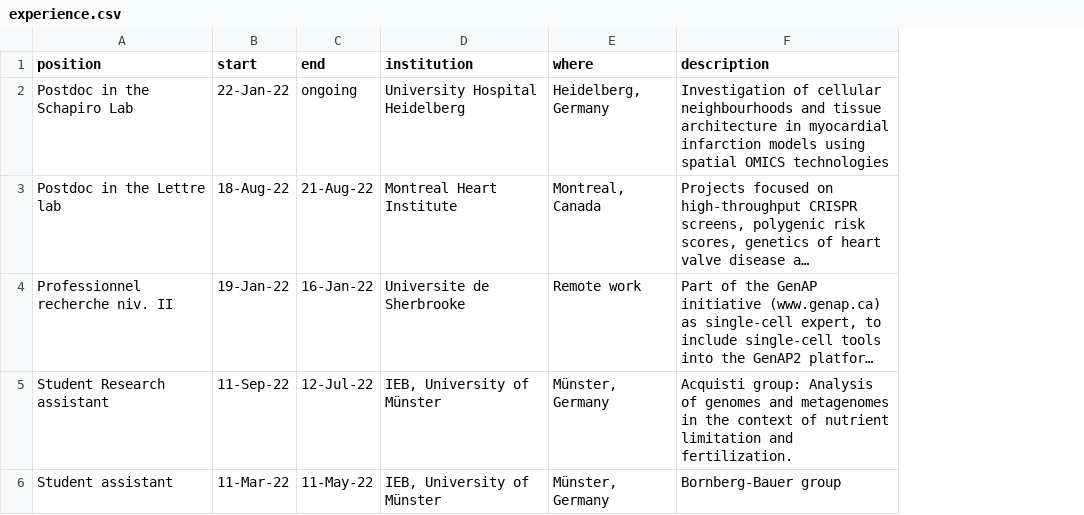
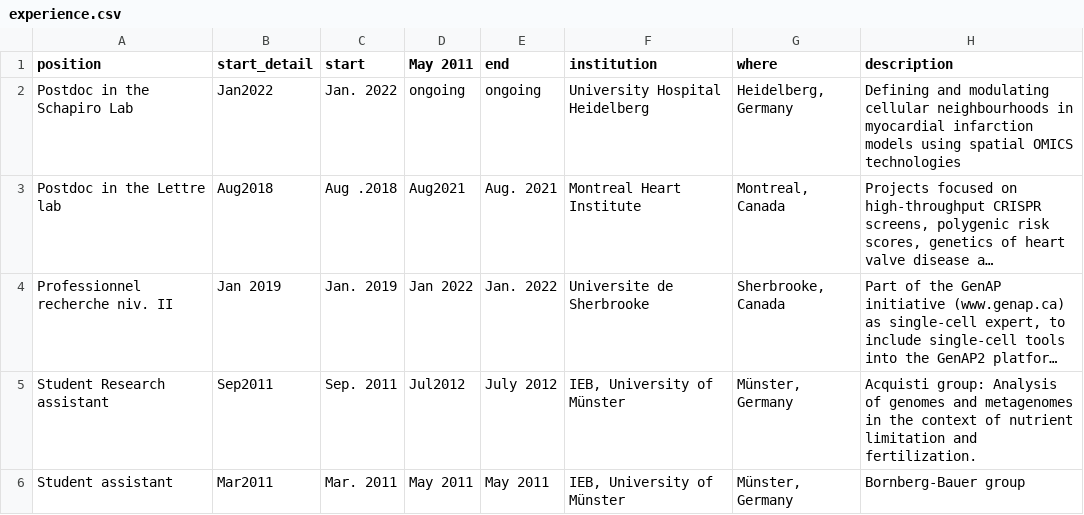
Before and after one commit to FloWuenne/FlorianWuennemann_CV, a CSV file: data/experience.csv, drawn as a sheet; long unchanged cells end in …; addresses are those after the commit; the diff names each change by its address in the sheet, - before the commit and + after, or states it on an @@ line.

Commit message:
Changed weird date format for Experience.

```diff
--- a/data/experience.csv
+++ b/data/experience.csv
+column B (start_detail), rows 2-6: Jan2022 | Aug2018 | Jan 2019 | Sep2011 | Mar2011
+column D (May 2011), rows 2-6: ongoing | Aug2021 | Jan 2022 | Jul2012 | May 2011
-C2 (start): 22-Jan-22
+C2 (start): Jan. 2022
-H2 (description): Investigation of cellular neighbourhoods and tissue architecture in myocardial…
+H2 (description): Defining and modulating cellular neighbourhoods in myocardial…
-C3 (start): 18-Aug-22
+C3 (start): Aug .2018
-E3 (end): 21-Aug-22
+E3 (end): Aug. 2021
-C4 (start): 19-Jan-22
+C4 (start): Jan. 2019
-E4 (end): 16-Jan-22
+E4 (end): Jan. 2022
-G4 (where): Remote work
+G4 (where): Sherbrooke, Canada
-C5 (start): 11-Sep-22
+C5 (start): Sep. 2011
-E5 (end): 12-Jul-22
+E5 (end): July 2012
-C6 (start): 11-Mar-22
+C6 (start): Mar. 2011
-E6 (end): 11-May-22
+E6 (end): May 2011
```
Also changed, not shown: 3 other files.
